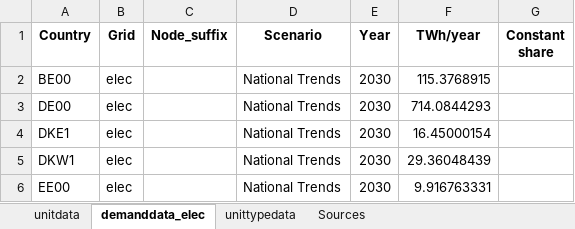
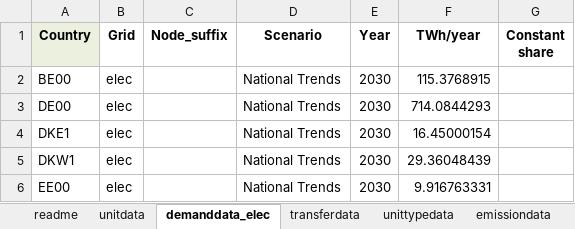
Before and after one commit to vttresearch/north_european_model, an Excel workbook: src_files/data_files/TYNDP-2024_National_Trends.xlsx, sheet demanddata_elec, drawn as a sheet; only a part is shown; values as stored, in another font and other column widths than the file's, no borders; table styles not drawn; the diff names each change by its address in the sheet, - before the commit and + after, or states it on an @@ line.

```diff
--- a/src_files/data_files/TYNDP-2024_National_Trends.xlsx (sheet demanddata_elec)
+++ b/src_files/data_files/TYNDP-2024_National_Trends.xlsx (sheet demanddata_elec)
-sheet tab: Sources
+sheet tab: readme
+sheet tab: transferdata
+sheet tab: emissiondata
-A1 fill: none
+A1 fill: #EBF1DE
```
Also changed, not shown: sheet unitdata, sheet unittypedata, other sheet tabs, 1 other file.
